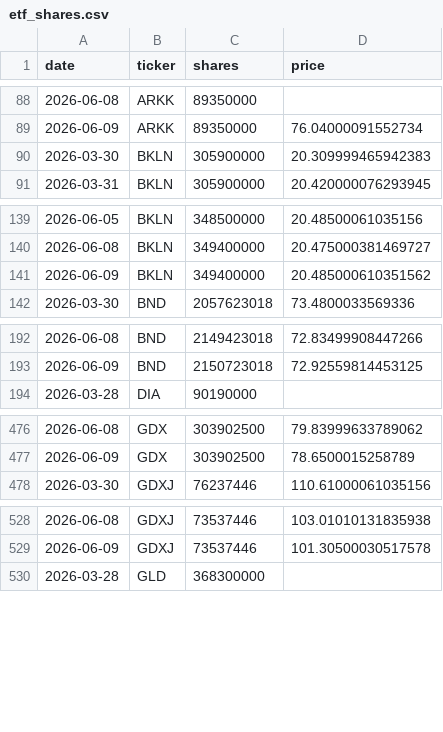
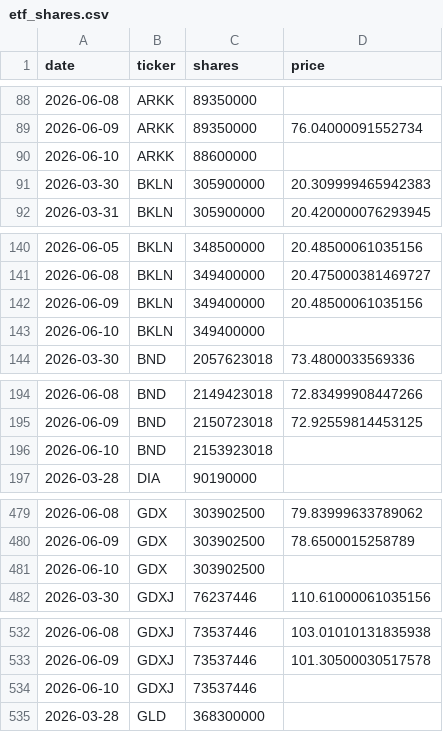
Before and after one commit to isaergun/etf-flows-data, a CSV file: data/etf_shares.csv, drawn as a sheet; only a part is shown, gaps mark what is left out; the diff covers the shown part only.

```diff
--- a/data/etf_shares.csv
+++ b/data/etf_shares.csv
@@ -89,2 +89,3 @@ date,ticker,shares,price
 2026-06-09,ARKK,89350000,76.04000091552734
+2026-06-10,ARKK,88600000,
 2026-03-30,BKLN,305900000,20.309999465942383
@@ -140,3 +141,4 @@ date,ticker,shares,price
 2026-06-08,BKLN,349400000,20.475000381469727
-2026-06-09,BKLN,349400000,20.485000610351562
+2026-06-09,BKLN,349400000,20.48500061035156
+2026-06-10,BKLN,349400000,
 2026-03-30,BND,2057623018,73.4800033569336
@@ -193,2 +195,3 @@ date,ticker,shares,price
 2026-06-09,BND,2150723018,72.92559814453125
+2026-06-10,BND,2153923018,
 2026-03-28,DIA,90190000,
@@ -477,2 +480,3 @@ date,ticker,shares,price
 2026-06-09,GDX,303902500,78.6500015258789
+2026-06-10,GDX,303902500,
 2026-03-30,GDXJ,76237446,110.61000061035156
@@ -529,2 +533,3 @@ date,ticker,shares,price
 2026-06-09,GDXJ,73537446,101.30500030517578
+2026-06-10,GDXJ,73537446,
 2026-03-28,GLD,368300000,
```
Also changed, not shown: 7 added rows elsewhere in this file, data/etf_aum.csv, data/etf_flows.csv.
